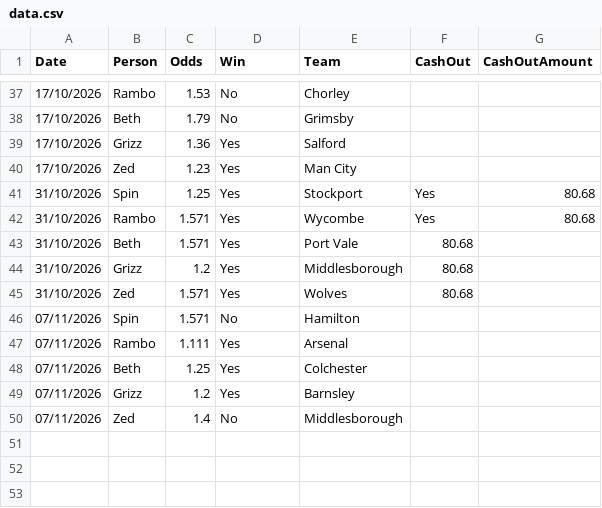
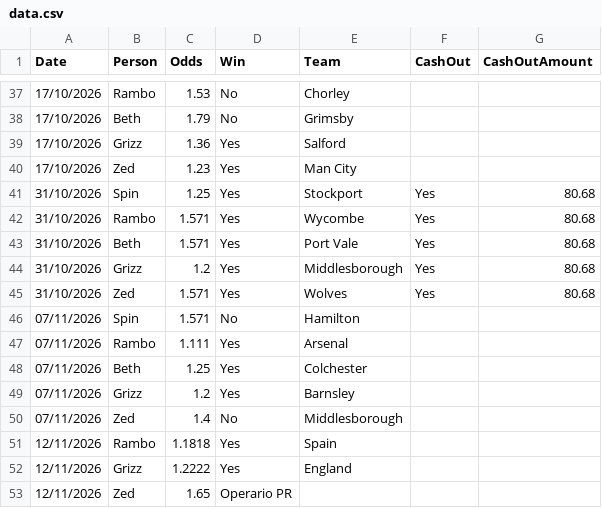
Before and after one commit to as17simpson/family_coupon, a CSV file: data/data.csv, drawn as a sheet; only a part is shown, gaps mark what is left out.

Commit message:
Update data.csv

```diff
--- a/data/data.csv
+++ b/data/data.csv
@@ -42,5 +42,5 @@
 31/10/2026,Rambo,1.571,Yes,Wycombe,Yes,80.68
-31/10/2026,Beth,1.571,Yes,Port Vale,80.68
-31/10/2026,Grizz,1.2,Yes,Middlesborough,80.68
-31/10/2026,Zed,1.571,Yes,Wolves,80.68
+31/10/2026,Beth,1.571,Yes,Port Vale,Yes,80.68
+31/10/2026,Grizz,1.2,Yes,Middlesborough,Yes,80.68
+31/10/2026,Zed,1.571,Yes,Wolves,Yes,80.68
 07/11/2026,Spin,1.571,No,Hamilton
@@ -50 +50,4 @@
 07/11/2026,Zed,1.4,No,Middlesborough
+12/11/2026,Rambo,1.1818,Yes,Spain
+12/11/2026,Grizz,1.2222,Yes,England
+12/11/2026,Zed,1.65,Operario PR
```
